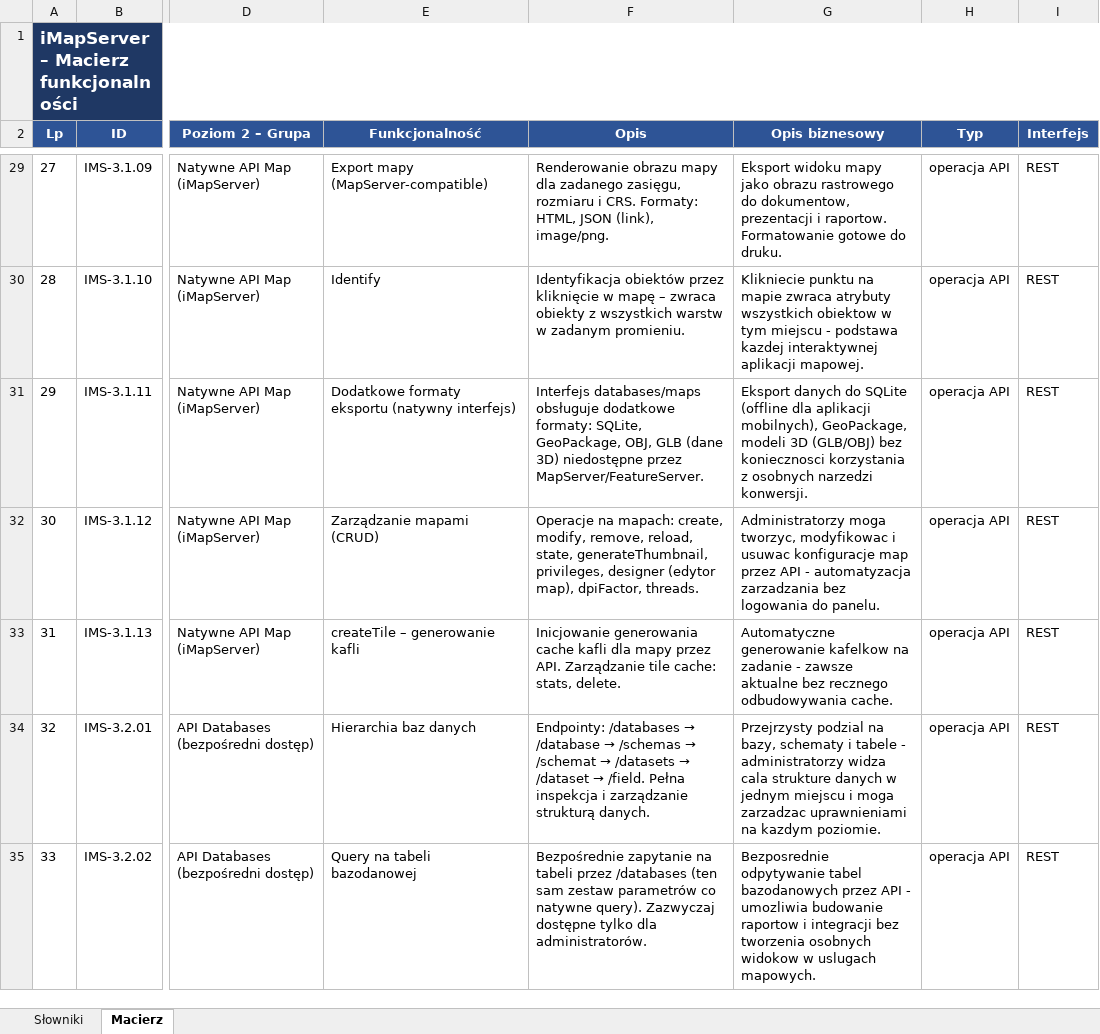
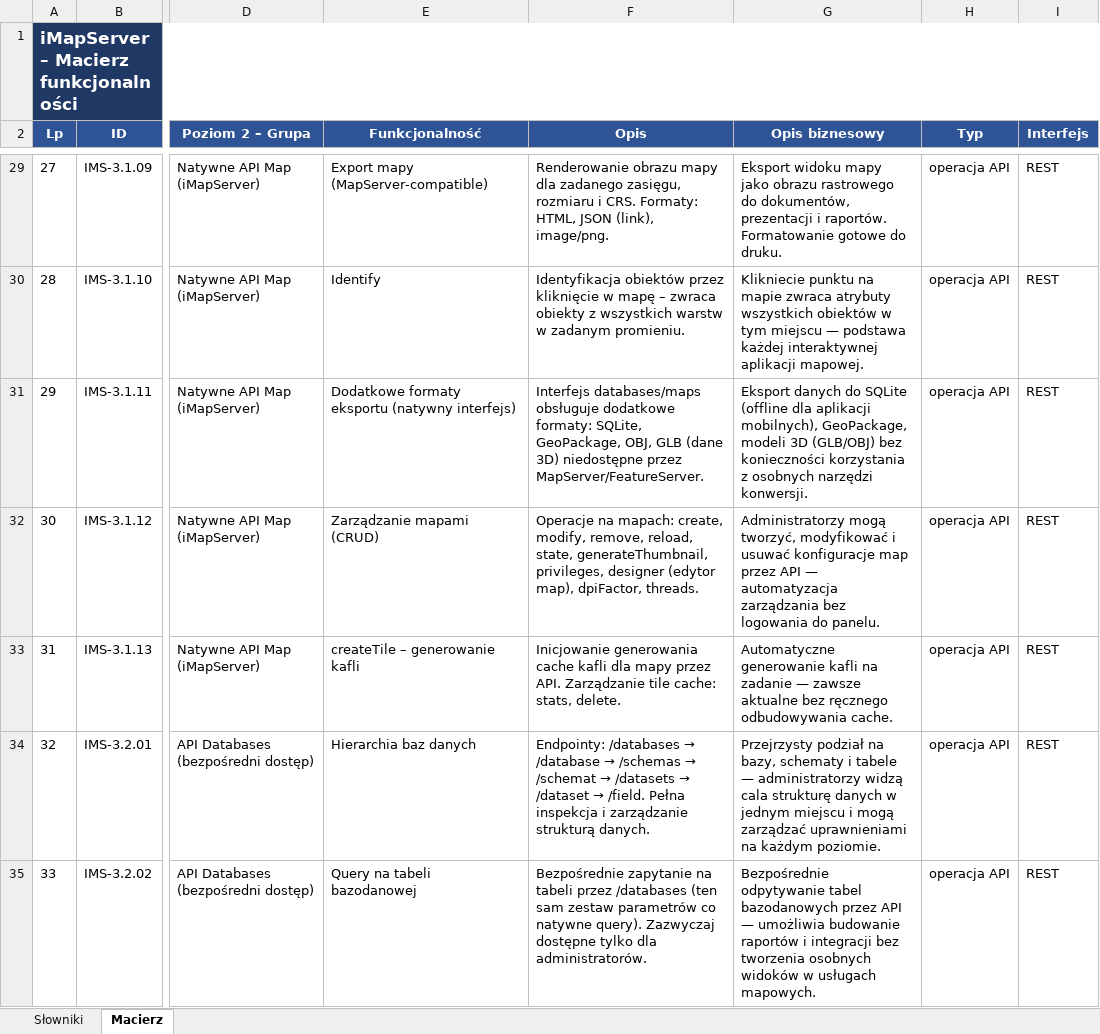
Before and after one commit to jstasiak-gp/gp-functional-matrix, an Excel workbook: dane/produkty/macierz_iMapServer.xlsx, sheet Macierz, drawn as a sheet; only a part is shown, gaps mark what is left out; values as stored, in another font and other column widths than the file's, no borders; conditional formats not drawn; the diff covers the shown part only; the diff names each change by its address in the sheet, - before the commit and + after, or states it on an @@ line.

Commit message:
Update macierz_iMapServer files with new data

```diff
--- a/dane/produkty/macierz_iMapServer.xlsx (sheet Macierz)
+++ b/dane/produkty/macierz_iMapServer.xlsx (sheet Macierz)
-G29 (Opis biznesowy): …rastrowego do dokumentow, prezentacji i raportow. Formatowanie gotowe…
+G29 (Opis biznesowy): …rastrowego do dokumentów, prezentacji i raportów. Formatowanie gotowe…
-G30 (Opis biznesowy): …atrybuty wszystkich obiektow w tym miejscu - podstawa kazdej interaktywnej aplikacji…
+G30 (Opis biznesowy): …atrybuty wszystkich obiektów w tym miejscu — podstawa każdej interaktywnej aplikacji…
-G31 (Opis biznesowy): …(GLB/OBJ) bez koniecznosci korzystania z osobnych narzedzi konwersji.
+G31 (Opis biznesowy): …(GLB/OBJ) bez konieczności korzystania z osobnych narzędzi konwersji.
-G32 (Opis biznesowy): Administratorzy moga tworzyc, modyfikowac i usuwac konfiguracje map przez API - automatyzacja zarzadzania bez logowania…
+G32 (Opis biznesowy): Administratorzy mogą tworzyć, modyfikować i usuwać konfiguracje map przez API — automatyzacja zarządzania bez logowania…
-G33 (Opis biznesowy): Automatyczne generowanie kafelkow na zadanie - zawsze aktualne bez recznego odbudowywania cache.
+G33 (Opis biznesowy): Automatyczne generowanie kafli na zadanie — zawsze aktualne bez ręcznego odbudowywania cache.
-G34 (Opis biznesowy): Przejrzysty podzial na bazy, schematy i tabele - administratorzy widza cala strukture danych w jednym miejscu i moga zarzadzac uprawnieniami na kazdym poziomie.
+G34 (Opis biznesowy): Przejrzysty podział na bazy, schematy i tabele — administratorzy widzą cala strukturę danych w jednym miejscu i mogą zarządzać uprawnieniami na każdym poziomie.
-G35 (Opis biznesowy): Bezposrednie odpytywanie tabel bazodanowych przez API - umozliwia budowanie raportow i integracji bez tworzenia osobnych widokow w uslugach mapowych.
+G35 (Opis biznesowy): Bezpośrednie odpytywanie tabel bazodanowych przez API — umożliwia budowanie raportów i integracji bez tworzenia osobnych widoków w usługach mapowych.
```
Also changed, not shown: 200 edited cells elsewhere in this sheet, 1 other file.
